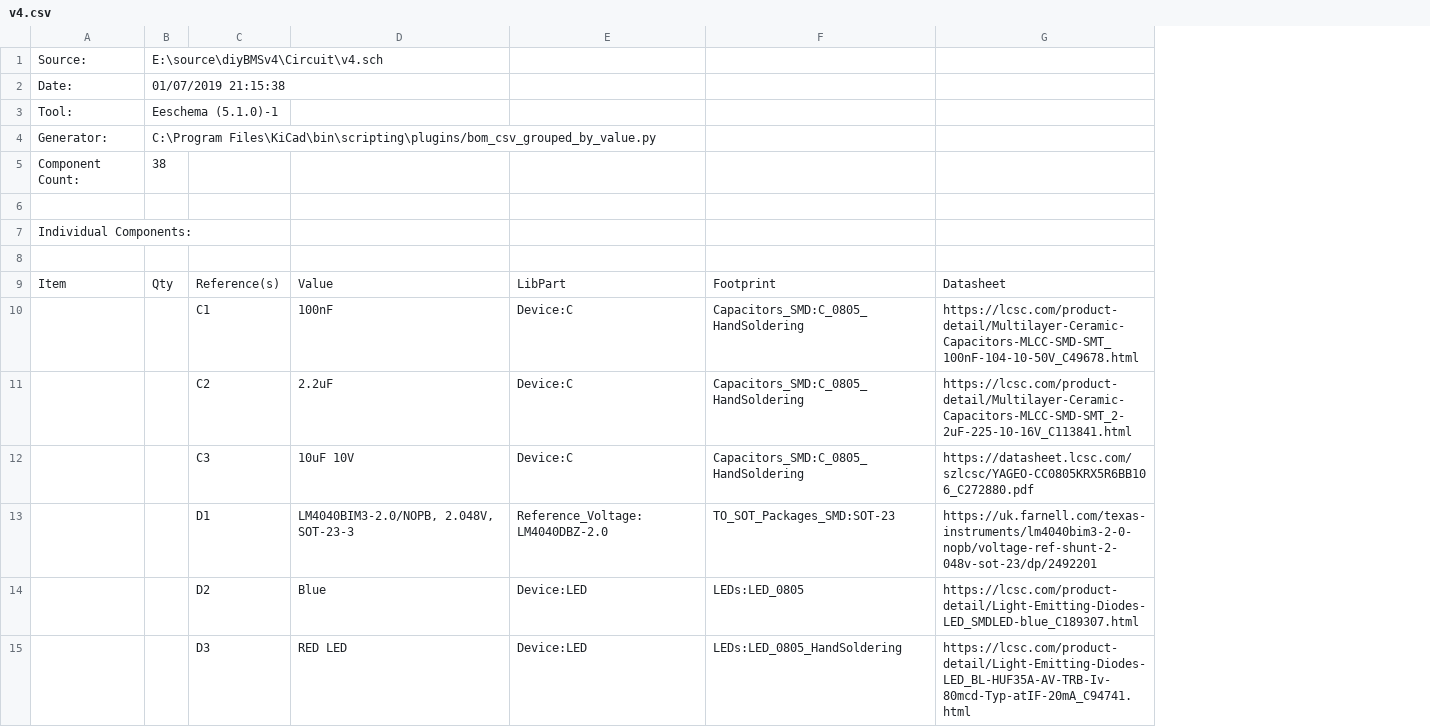
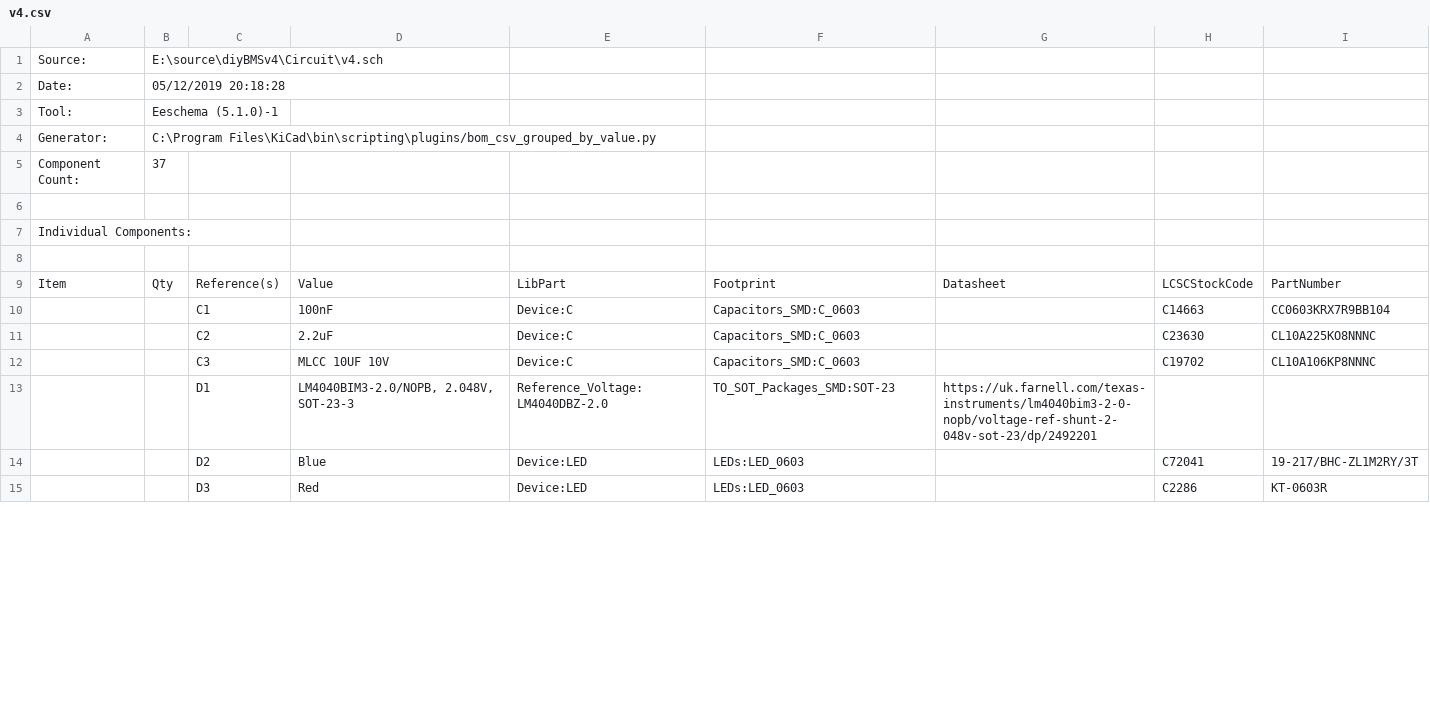
Before and after one commit to stuartpittaway/diyBMSv4, a CSV file: Circuit/v4.csv, drawn as a sheet; only a part is shown; removed rows and columns are numbered as before the commit, all else as after; the diff covers the shown part only; the diff names each change by its address in the sheet, - before the commit and + after, or states it on an @@ line.

Commit message:
Reworked components in 0603 sizes for assembly in JLCPCB
Reworked components in 0603 sizes for assembly in JLCPCB and using standard parts list where possible

```diff
--- a/Circuit/v4.csv
+++ b/Circuit/v4.csv
+column H, rows 9-14: LCSCStockCode | C14663 | C23630 | C19702 |  | C72041
+column I, rows 9-14: PartNumber | CC0603KRX7R9BB104 | CL10A225KO8NNNC | CL10A106KP8NNNC |  | 19-217/BHC-ZL1M2RY/3T
-B2: 01/07/2019 21:15:38
+B2: 05/12/2019 20:18:28
-B5: 38
+B5: 37
-F10:F12: Capacitors_SMD:C_0805_HandSoldering
+F10:F12: Capacitors_SMD:C_0603
-G10: https://lcsc.com/product-detail/Multilayer-Ceramic-Capacitors-MLCC-SMD-SMT_100nF-104-10-50V_C49678.html
+G10: (empty)
-G11: https://lcsc.com/product-detail/Multilayer-Ceramic-Capacitors-MLCC-SMD-SMT_2-2uF-225-10-16V_C113841.html
+G11: (empty)
-D12: 10uF 10V
+D12: MLCC 10UF 10V
-G12: https://datasheet.lcsc.com/szlcsc/YAGEO-CC0805KRX5R6BB106_C272880.pdf
+G12: (empty)
-F14: LEDs:LED_0805
+F14: LEDs:LED_0603
-G14: https://lcsc.com/product-detail/Light-Emitting-Diodes-LED_SMDLED-blue_C189307.html
+G14: (empty)
-row 15:  |  | D3 | RED LED | Device:LED | LEDs:LED_0805_HandSoldering | https://lcsc.com/product-detail/Light-Emitting-Diodes-LED_BL-HUF35A-AV-TRB-Iv-80mcd-Typ-atIF-20mA_C94741.html
+row 15:  |  | D3 | Red | Device:LED | LEDs:LED_0603 |  | C2286 | KT-0603R
```
Also changed, not shown: 2 added rows, 5 removed rows, 77 edited cells and row numbers in column A elsewhere in this file, 22 other files.
